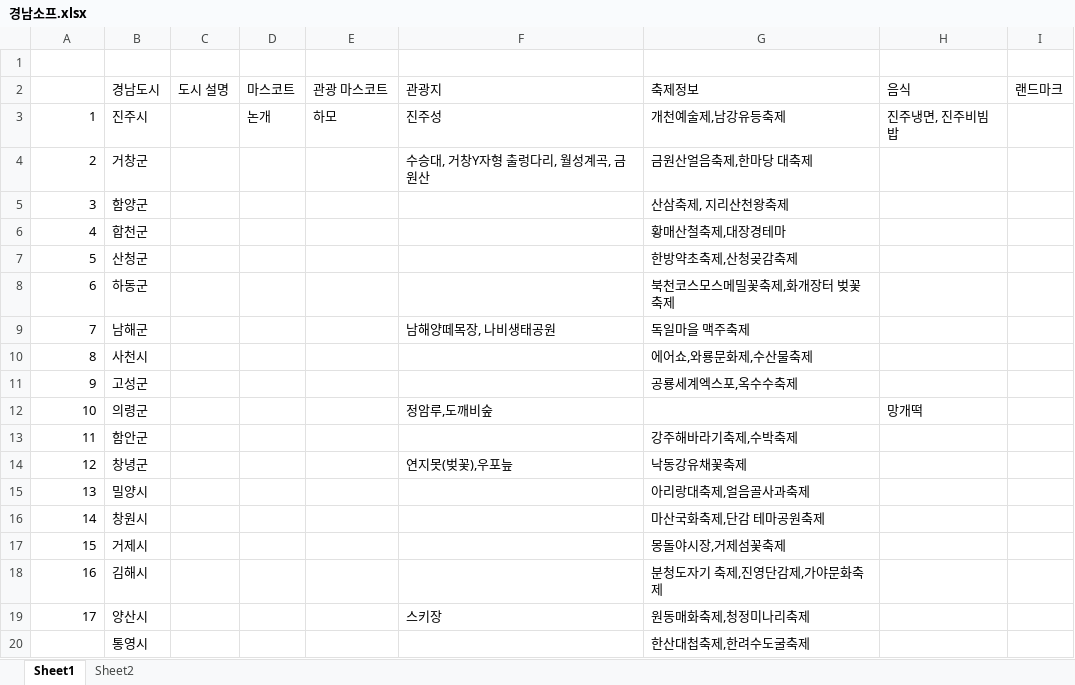
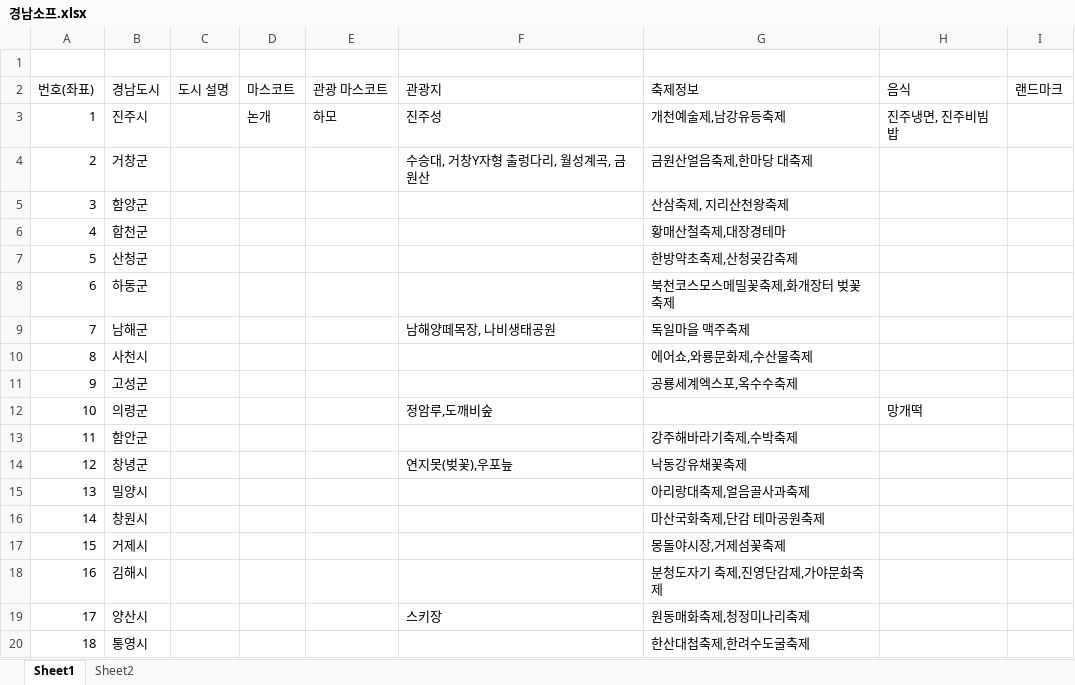
Before and after one commit to minjjait/GNGather, an Excel workbook: 경남소프.xlsx, sheet Sheet1, drawn as a sheet; values as stored, in another font and other column widths than the file's, no borders; the diff names each change by its address in the sheet, - before the commit and + after, or states it on an @@ line.

```diff
--- a/경남소프.xlsx (sheet Sheet1)
+++ b/경남소프.xlsx (sheet Sheet1)
-A2: (empty)
+A2: 번호(좌표)
-A20 (번호(좌표)): (empty)
+A20 (번호(좌표)): 18
```
Also changed, not shown: 5 other files.
